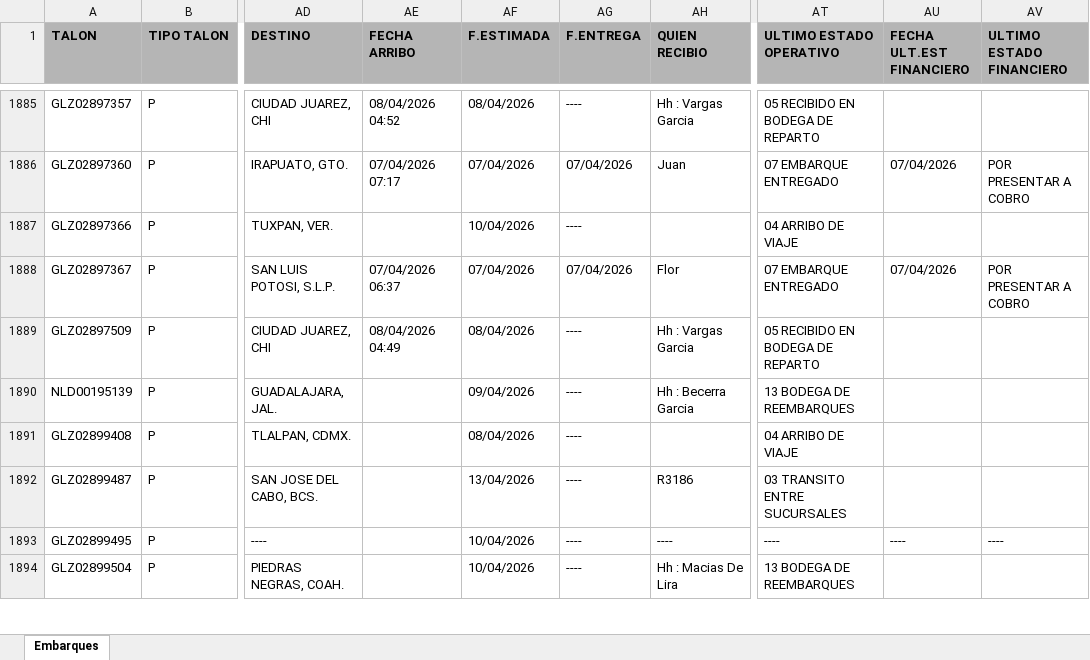
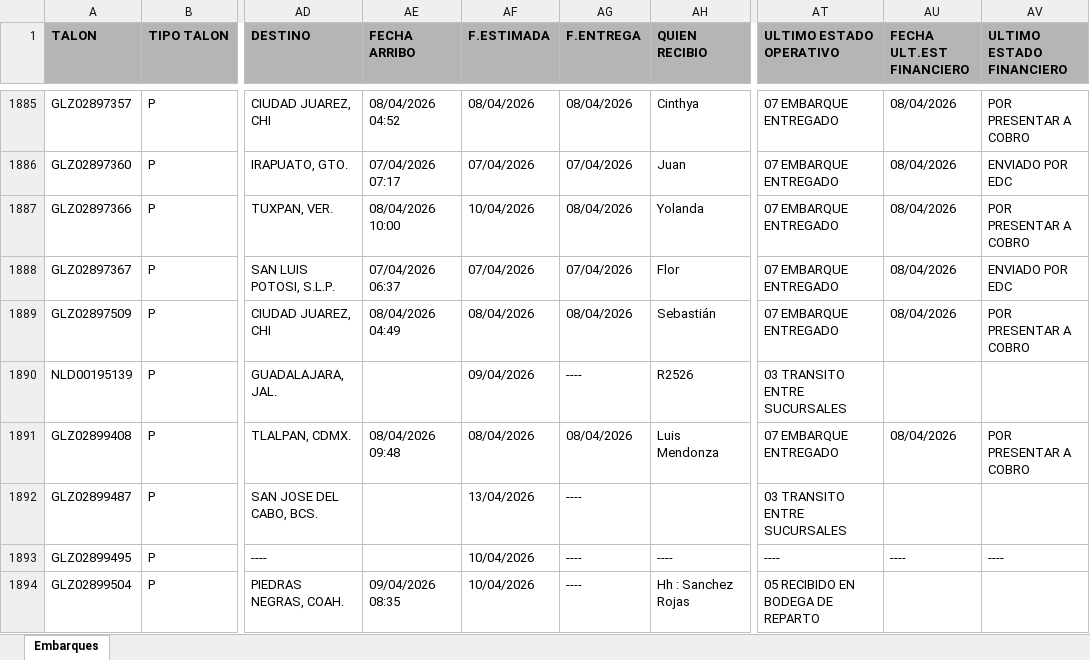
Before and after one commit to RH2026/nexion, an Excel workbook: T1.xlsx, sheet Embarques, drawn as a sheet; only a part is shown, gaps mark what is left out; values as stored, in another font and other column widths than the file's, no borders; the diff covers the shown part only; the diff names each change by its address in the sheet, - before the commit and + after, or states it on an @@ line.

```diff
--- a/T1.xlsx (sheet Embarques)
+++ b/T1.xlsx (sheet Embarques)
-AG1885 (F.ENTREGA): ----
+AG1885 (F.ENTREGA): 08/04/2026
-AH1885 (QUIEN RECIBIO): Hh : Vargas Garcia
+AH1885 (QUIEN RECIBIO): Cinthya
-AT1885 (ULTIMO ESTADO OPERATIVO): 05 RECIBIDO EN BODEGA DE REPARTO
+AT1885 (ULTIMO ESTADO OPERATIVO): 07 EMBARQUE ENTREGADO
-AU1885 (FECHA ULT.EST FINANCIERO): (empty)
+AU1885 (FECHA ULT.EST FINANCIERO): 08/04/2026
-AV1885 (ULTIMO ESTADO FINANCIERO): (empty)
+AV1885 (ULTIMO ESTADO FINANCIERO): POR PRESENTAR A COBRO
-AU1886 (FECHA ULT.EST FINANCIERO): 07/04/2026
+AU1886 (FECHA ULT.EST FINANCIERO): 08/04/2026
-AV1886 (ULTIMO ESTADO FINANCIERO): POR PRESENTAR A COBRO
+AV1886 (ULTIMO ESTADO FINANCIERO): ENVIADO POR EDC
-AE1887 (FECHA ARRIBO): (empty)
+AE1887 (FECHA ARRIBO): 08/04/2026 10:00
-AG1887 (F.ENTREGA): ----
+AG1887 (F.ENTREGA): 08/04/2026
-AH1887 (QUIEN RECIBIO): (empty)
+AH1887 (QUIEN RECIBIO): Yolanda
-AT1887 (ULTIMO ESTADO OPERATIVO): 04 ARRIBO DE VIAJE
+AT1887 (ULTIMO ESTADO OPERATIVO): 07 EMBARQUE ENTREGADO
-AU1887 (FECHA ULT.EST FINANCIERO): (empty)
+AU1887 (FECHA ULT.EST FINANCIERO): 08/04/2026
-AV1887 (ULTIMO ESTADO FINANCIERO): (empty)
+AV1887 (ULTIMO ESTADO FINANCIERO): POR PRESENTAR A COBRO
-AU1888 (FECHA ULT.EST FINANCIERO): 07/04/2026
+AU1888 (FECHA ULT.EST FINANCIERO): 08/04/2026
-AV1888 (ULTIMO ESTADO FINANCIERO): POR PRESENTAR A COBRO
+AV1888 (ULTIMO ESTADO FINANCIERO): ENVIADO POR EDC
-AG1889 (F.ENTREGA): ----
+AG1889 (F.ENTREGA): 08/04/2026
-AH1889 (QUIEN RECIBIO): Hh : Vargas Garcia
+AH1889 (QUIEN RECIBIO): Sebastián
-AT1889 (ULTIMO ESTADO OPERATIVO): 05 RECIBIDO EN BODEGA DE REPARTO
+AT1889 (ULTIMO ESTADO OPERATIVO): 07 EMBARQUE ENTREGADO
-AU1889 (FECHA ULT.EST FINANCIERO): (empty)
+AU1889 (FECHA ULT.EST FINANCIERO): 08/04/2026
-AV1889 (ULTIMO ESTADO FINANCIERO): (empty)
+AV1889 (ULTIMO ESTADO FINANCIERO): POR PRESENTAR A COBRO
-AH1890 (QUIEN RECIBIO): Hh : Becerra Garcia
+AH1890 (QUIEN RECIBIO): R2526
-AT1890 (ULTIMO ESTADO OPERATIVO): 13 BODEGA DE REEMBARQUES
+AT1890 (ULTIMO ESTADO OPERATIVO): 03 TRANSITO ENTRE SUCURSALES
-AE1891 (FECHA ARRIBO): (empty)
+AE1891 (FECHA ARRIBO): 08/04/2026 09:48
-AG1891 (F.ENTREGA): ----
+AG1891 (F.ENTREGA): 08/04/2026
-AH1891 (QUIEN RECIBIO): (empty)
+AH1891 (QUIEN RECIBIO): Luis Mendonza
-AT1891 (ULTIMO ESTADO OPERATIVO): 04 ARRIBO DE VIAJE
+AT1891 (ULTIMO ESTADO OPERATIVO): 07 EMBARQUE ENTREGADO
-AU1891 (FECHA ULT.EST FINANCIERO): (empty)
+AU1891 (FECHA ULT.EST FINANCIERO): 08/04/2026
-AV1891 (ULTIMO ESTADO FINANCIERO): (empty)
+AV1891 (ULTIMO ESTADO FINANCIERO): POR PRESENTAR A COBRO
-AH1892 (QUIEN RECIBIO): R3186
+AH1892 (QUIEN RECIBIO): (empty)
-AE1894 (FECHA ARRIBO): (empty)
+AE1894 (FECHA ARRIBO): 09/04/2026 08:35
-AH1894 (QUIEN RECIBIO): Hh : Macias De Lira
+AH1894 (QUIEN RECIBIO): Hh : Sanchez Rojas
-AT1894 (ULTIMO ESTADO OPERATIVO): 13 BODEGA DE REEMBARQUES
+AT1894 (ULTIMO ESTADO OPERATIVO): 05 RECIBIDO EN BODEGA DE REPARTO
```
Also changed, not shown: 20 added rows, 3 removed rows, 32 moved rows and 185 edited cells elsewhere in this sheet.
